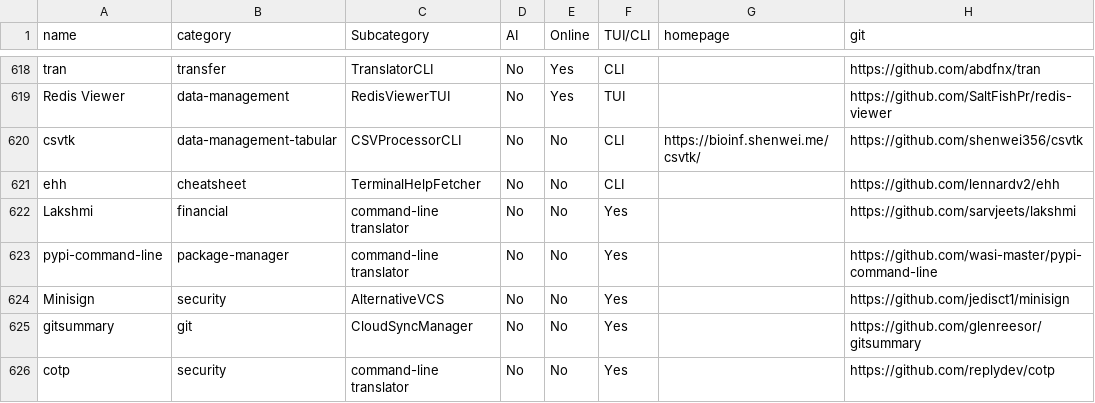
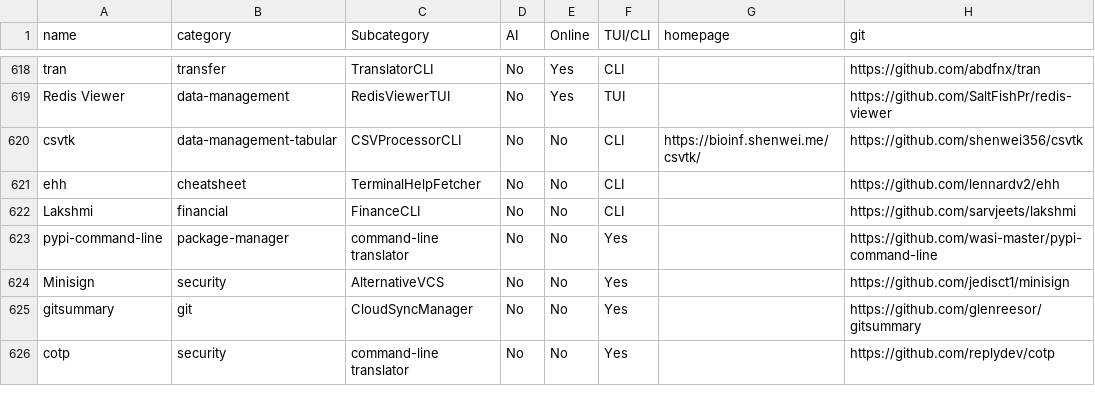
Before and after one commit to yaaseminyavuz/awesome-cli-apps-in-a-csv, a CSV file: apps.csv, drawn as a sheet; only a part is shown, gaps mark what is left out; the diff names each change by its address in the sheet, - before the commit and + after, or states it on an @@ line.

Commit message:
Auto-update: updated AI, Online, TUI/CLI, Subcategory for 'Lakshmi'

```diff
--- a/apps.csv
+++ b/apps.csv
-C622 (Subcategory): command-line translator
+C622 (Subcategory): FinanceCLI
-F622 (TUI/CLI): Yes
+F622 (TUI/CLI): CLI
```
